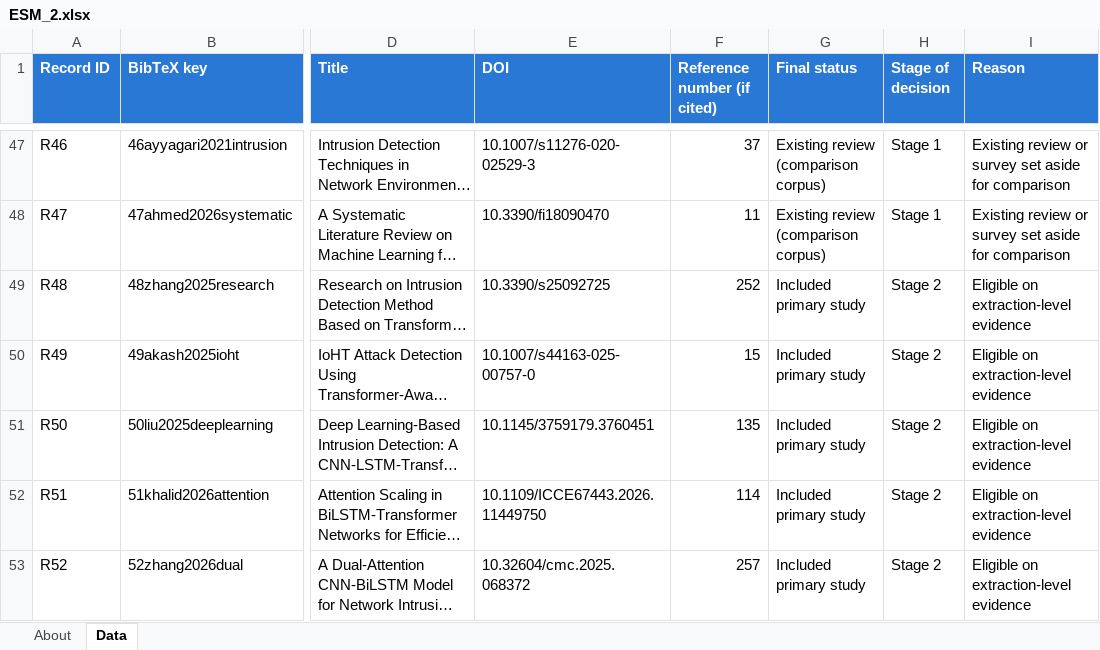
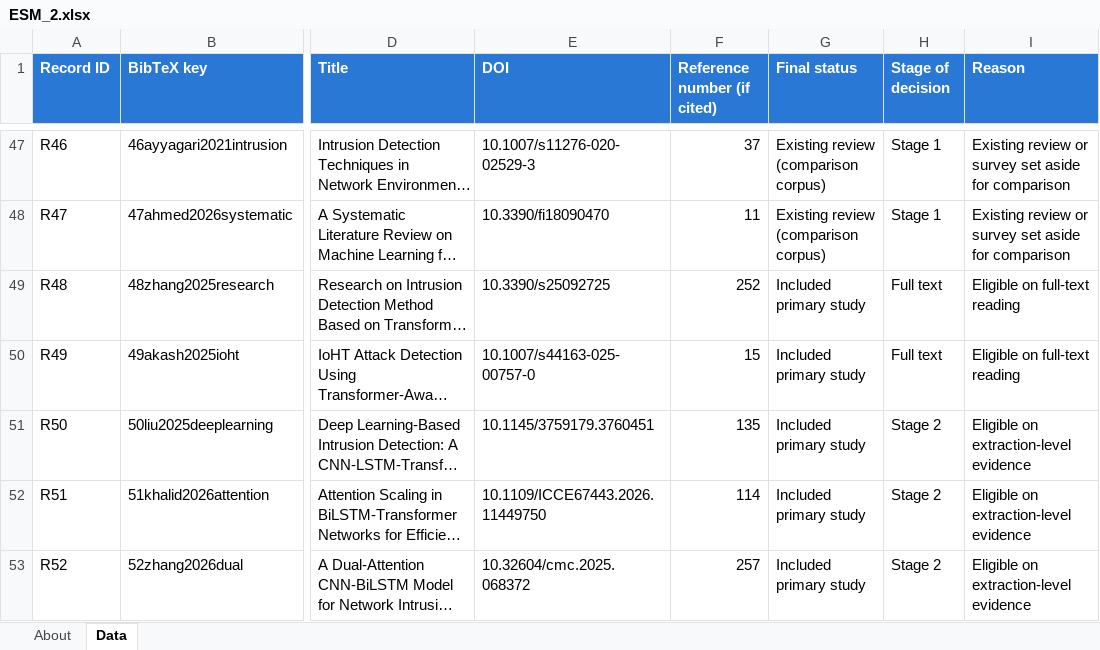
Before and after one commit to ProfTarun/xai-imbalance-nids-slr, an Excel workbook: ESM_2.xlsx, sheet Data, drawn as a sheet; only a part is shown, gaps mark what is left out; long unchanged cells end in …; values as stored, in another font and other column widths than the file's, no borders; the diff covers the shown part only; the diff names each change by its address in the sheet, - before the commit and + after, or states it on an @@ line.

```diff
--- a/ESM_2.xlsx (sheet Data)
+++ b/ESM_2.xlsx (sheet Data)
-H49:H50 (Stage of decision): Stage 2
+H49:H50 (Stage of decision): Full text
-I49:I50 (Reason): Eligible on extraction-level evidence
+I49:I50 (Reason): Eligible on full-text reading
```
Also changed, not shown: 44 edited cells elsewhere in this sheet, ESM_1.xlsx, ESM_3.xlsx, 5 other files.
